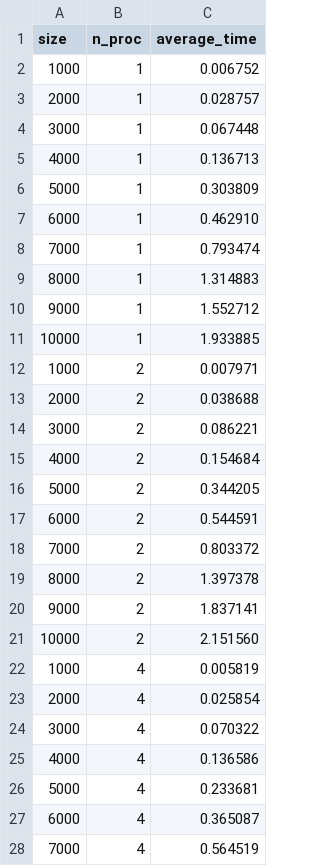
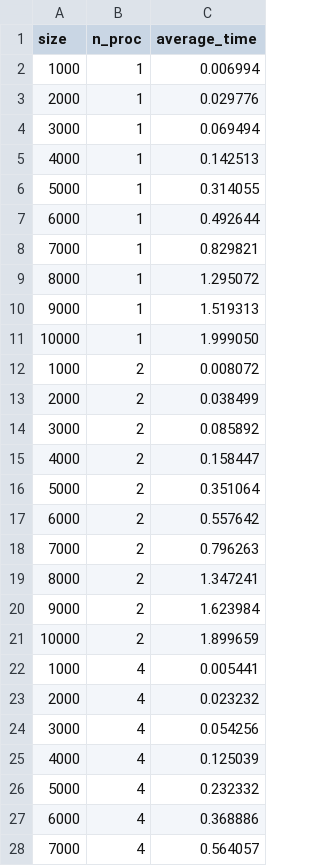
Before and after one commit to DariaShel/skipod, a CSV file: mpi/res.csv, drawn as a sheet; only a part is shown; the diff covers the shown part only.

Commit message:
new results

```diff
--- a/mpi/res.csv
+++ b/mpi/res.csv
@@ -1,28 +1,28 @@
 size,n_proc,average_time
-1000,1,0.006752
-2000,1,0.028757
-3000,1,0.067448
-4000,1,0.136713
-5000,1,0.303809
-6000,1,0.462910
-7000,1,0.793474
-8000,1,1.314883
-9000,1,1.552712
-10000,1,1.933885
-1000,2,0.007971
-2000,2,0.038688
-3000,2,0.086221
-4000,2,0.154684
-5000,2,0.344205
-6000,2,0.544591
-7000,2,0.803372
-8000,2,1.397378
-9000,2,1.837141
-10000,2,2.151560
-1000,4,0.005819
-2000,4,0.025854
-3000,4,0.070322
-4000,4,0.136586
-5000,4,0.233681
-6000,4,0.365087
-7000,4,0.564519
+1000,1,0.006994
+2000,1,0.029776
+3000,1,0.069494
+4000,1,0.142513
+5000,1,0.314055
+6000,1,0.492644
+7000,1,0.829821
+8000,1,1.295072
+9000,1,1.519313
+10000,1,1.999050
+1000,2,0.008072
+2000,2,0.038499
+3000,2,0.085892
+4000,2,0.158447
+5000,2,0.351064
+6000,2,0.557642
+7000,2,0.796263
+8000,2,1.347241
+9000,2,1.623984
+10000,2,1.899659
+1000,4,0.005441
+2000,4,0.023232
+3000,4,0.054256
+4000,4,0.125039
+5000,4,0.232332
+6000,4,0.368886
+7000,4,0.564057
```
Also changed, not shown: 33 edited cells elsewhere in this file.
